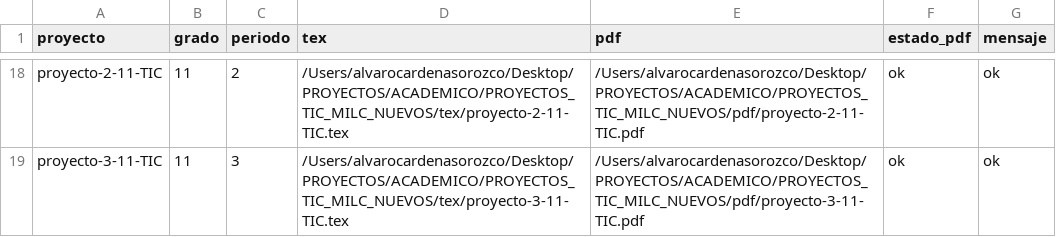
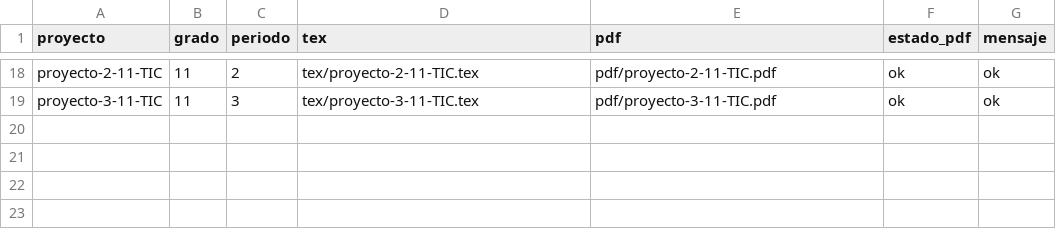
Before and after one commit to alguarito/plataformaconectate, a CSV file: PROYECTOS/manifest_proyectos.csv, drawn as a sheet; only a part is shown, gaps mark what is left out; the diff covers the shown part only; the diff names each change by its address in the sheet, - before the commit and + after, or states it on an @@ line.

```diff
--- a/PROYECTOS/manifest_proyectos.csv
+++ b/PROYECTOS/manifest_proyectos.csv
-D18 (tex): /Users/alvarocardenasorozco/Desktop/PROYECTOS/ACADEMICO/PROYECTOS_TIC_MILC_NUEVOS/tex/proyecto-2-11-TIC.tex
+D18 (tex): tex/proyecto-2-11-TIC.tex
-E18 (pdf): /Users/alvarocardenasorozco/Desktop/PROYECTOS/ACADEMICO/PROYECTOS_TIC_MILC_NUEVOS/pdf/proyecto-2-11-TIC.pdf
+E18 (pdf): pdf/proyecto-2-11-TIC.pdf
-D19 (tex): /Users/alvarocardenasorozco/Desktop/PROYECTOS/ACADEMICO/PROYECTOS_TIC_MILC_NUEVOS/tex/proyecto-3-11-TIC.tex
+D19 (tex): tex/proyecto-3-11-TIC.tex
-E19 (pdf): /Users/alvarocardenasorozco/Desktop/PROYECTOS/ACADEMICO/PROYECTOS_TIC_MILC_NUEVOS/pdf/proyecto-3-11-TIC.pdf
+E19 (pdf): pdf/proyecto-3-11-TIC.pdf
```
Also changed, not shown: 32 edited cells elsewhere in this file, 6 other files.
